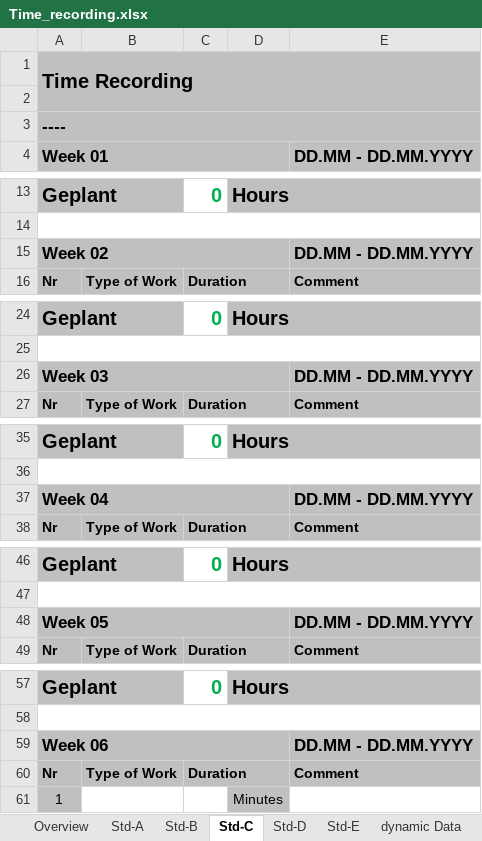
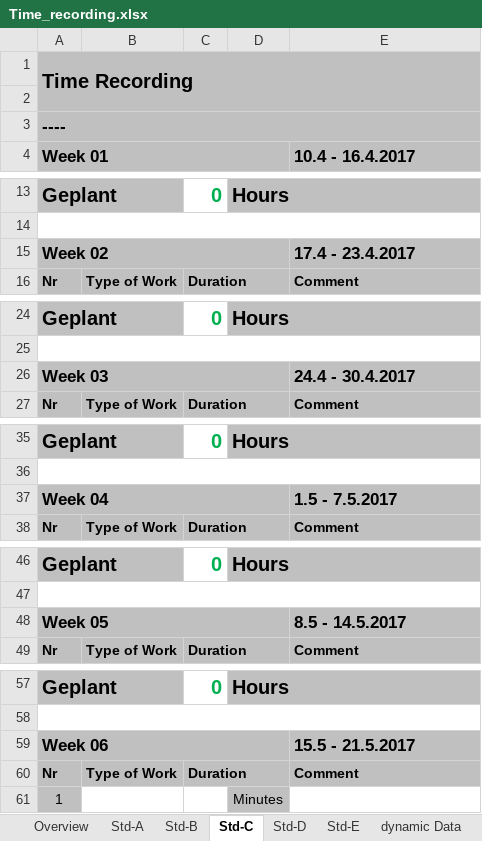
Before and after one commit to Greani/MorseApp, an Excel workbook: Documents/Time_recording.xlsx, sheet Std-C, drawn as a sheet; only a part is shown, gaps mark what is left out; values as stored, in another font and other column widths than the file's, no borders; the diff covers the shown part only; the diff names each change by its address in the sheet, - before the commit and + after, or states it on an @@ line.

```diff
--- a/Documents/Time_recording.xlsx (sheet Std-C)
+++ b/Documents/Time_recording.xlsx (sheet Std-C)
-E4: DD.MM - DD.MM.YYYY
+E4: 10.4 - 16.4.2017
-E15 (10.4 - 16.4.2017): DD.MM - DD.MM.YYYY
+E15 (10.4 - 16.4.2017): 17.4 - 23.4.2017
-E26 (10.4 - 16.4.2017): DD.MM - DD.MM.YYYY
+E26 (10.4 - 16.4.2017): 24.4 - 30.4.2017
-E37 (10.4 - 16.4.2017): DD.MM - DD.MM.YYYY
+E37 (10.4 - 16.4.2017): 1.5 - 7.5.2017
-E48 (10.4 - 16.4.2017): DD.MM - DD.MM.YYYY
+E48 (10.4 - 16.4.2017): 8.5 - 14.5.2017
-E59 (10.4 - 16.4.2017): DD.MM - DD.MM.YYYY
+E59 (10.4 - 16.4.2017): 15.5 - 21.5.2017
```
Also changed, not shown: 6 edited cells elsewhere in this sheet, sheet Std-A, sheet Overview, sheet dynamic Data, sheet Std-B, sheet Std-D, sheet Std-E, formulas that keep their value, 10 other files.
